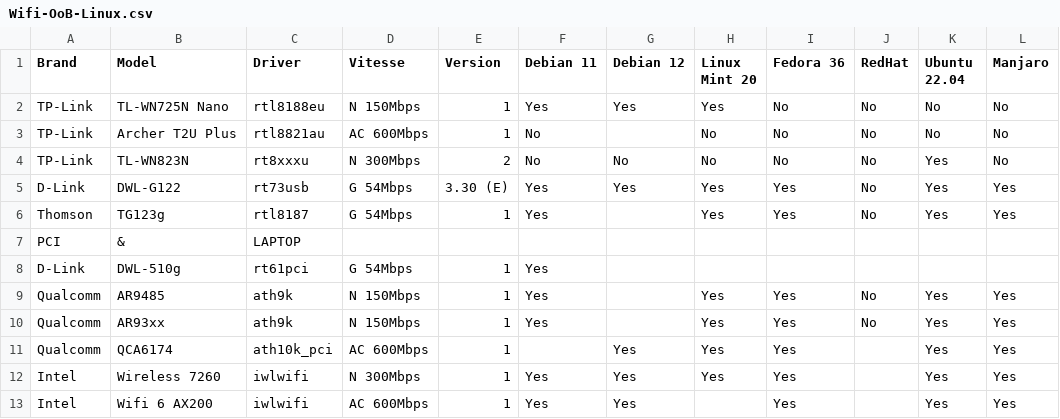
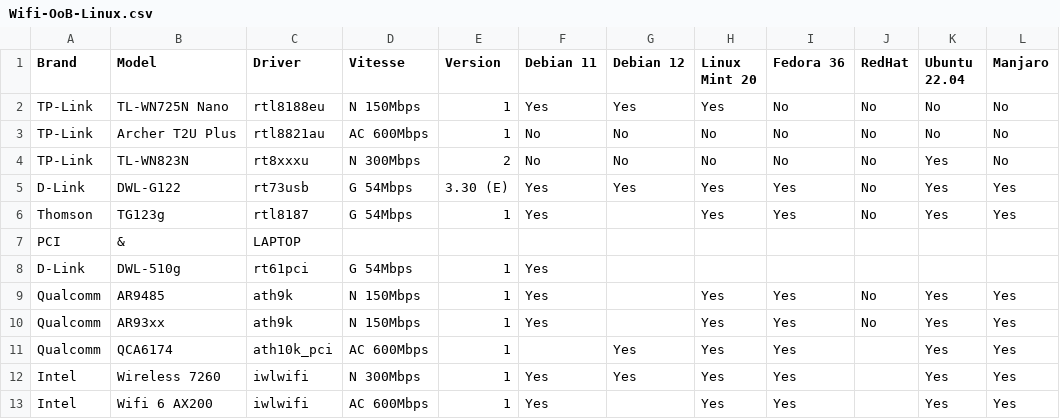
Before and after one commit to TuxStory/Working-OoB-Linux-Wifi, a CSV file: Wifi-OoB-Linux.csv, drawn as a sheet; only a part is shown; the diff names each change by its address in the sheet, - before the commit and + after, or states it on an @@ line.

Commit message:
Update Wifi-OoB-Linux.csv
Update

```diff
--- a/Wifi-OoB-Linux.csv
+++ b/Wifi-OoB-Linux.csv
-G3 (Debian 12): (empty)
+G3 (Debian 12): No
-G13 (Debian 12): Yes
+G13 (Debian 12): (empty)
-H13 (Linux Mint 20): (empty)
+H13 (Linux Mint 20): Yes
```
